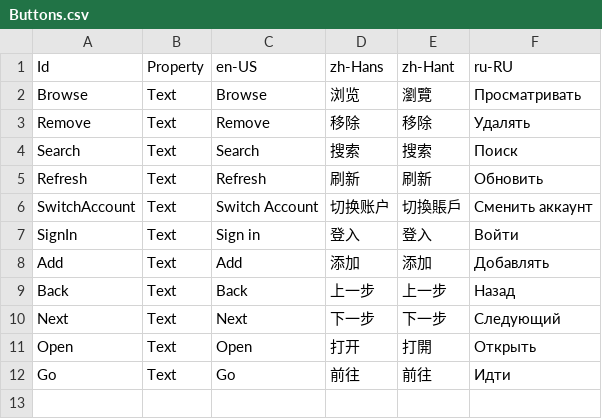
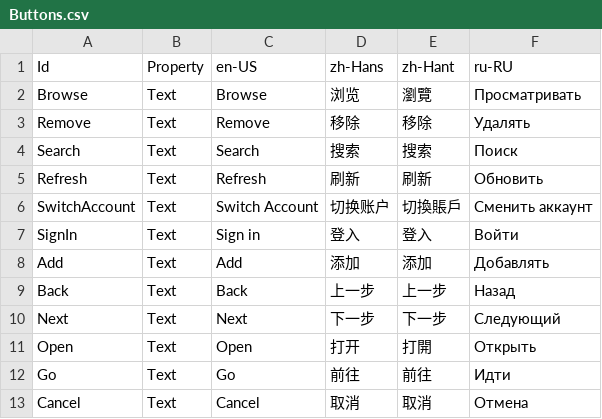
Before and after one commit to Xcube-Studio/FluentLauncher.Localization, a CSV file: Views/Buttons.csv, drawn as a sheet; the diff names each change by its address in the sheet, - before the commit and + after, or states it on an @@ line.

```diff
--- a/Views/Buttons.csv
+++ b/Views/Buttons.csv
+row 13: Cancel | Text | Cancel | 取消 | 取消 | Отмена
```
Also changed, not shown: Views/Converters.csv, Views/Home/HomePage.csv, 13 other files.
